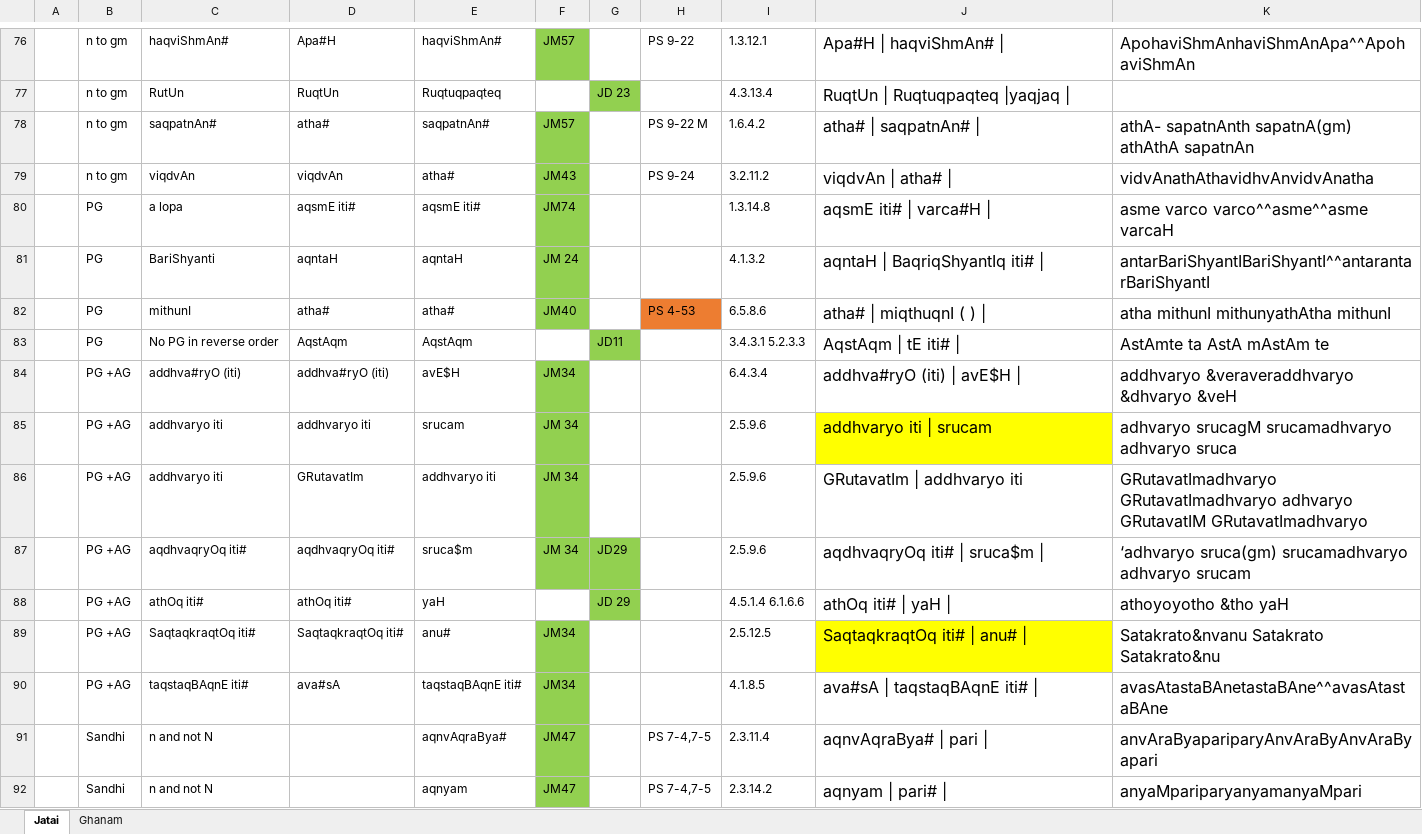
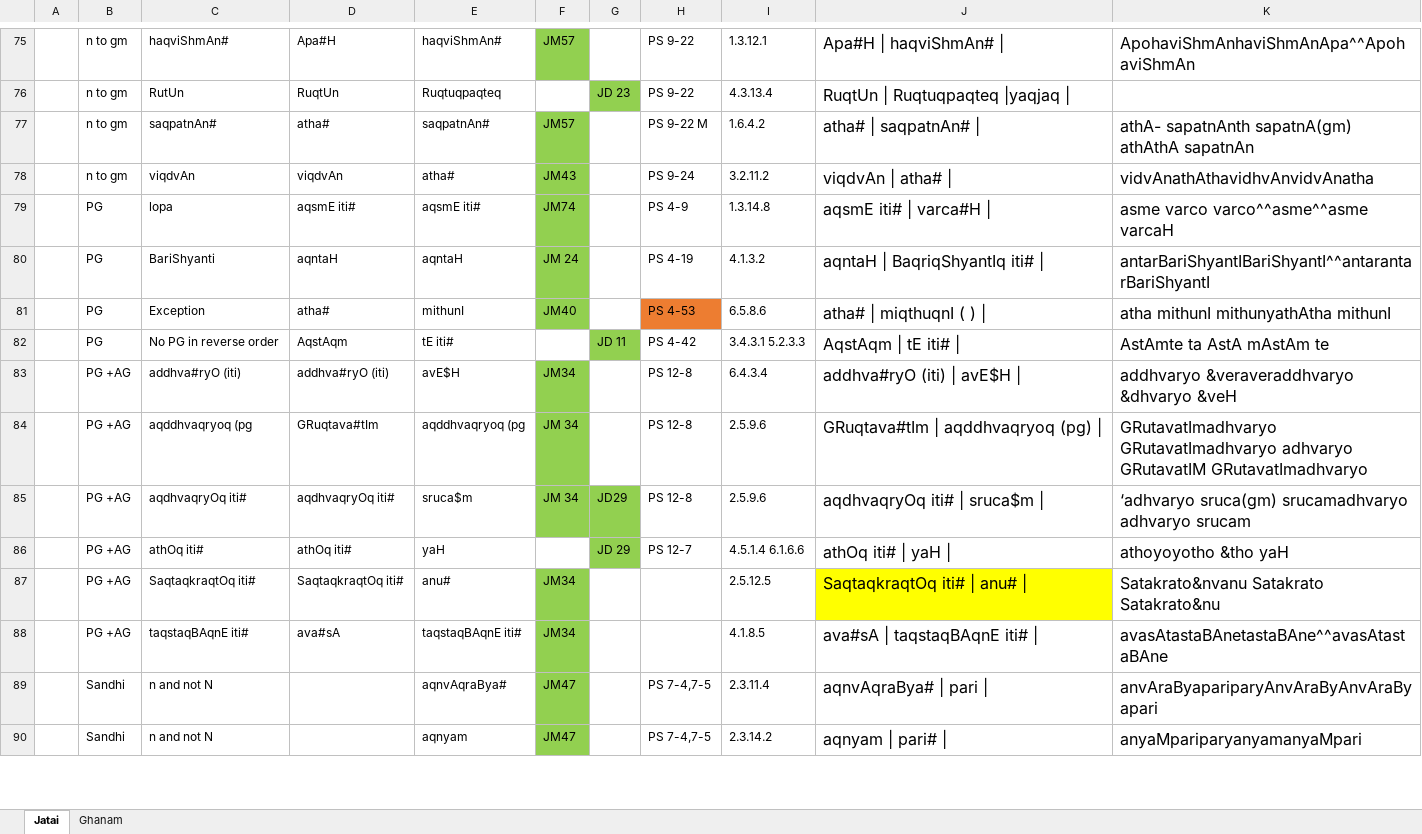
Before and after one commit to KYVeda/texts, an Excel workbook: TS Jatai Working/Consolidated Jatai and Ghanam Rules.xlsx, sheet Jatai, drawn as a sheet; only a part is shown, gaps mark what is left out; values as stored, in another font and other column widths than the file's, no borders; removed rows and columns are numbered as before the commit, all else as after; the diff covers the shown part only; the diff names each change by its address in the sheet, - before the commit and + after, or states it on an @@ line.

Commit message:
Jatai and Ghanam related working files 31/01/2020

```diff
--- a/TS Jatai Working/Consolidated Jatai and Ghanam Rules.xlsx (sheet Jatai)
+++ b/TS Jatai Working/Consolidated Jatai and Ghanam Rules.xlsx (sheet Jatai)
-H76: (empty)
+H76: PS 9-22
-C79: a lopa
+C79: lopa
-H79: (empty)
+H79: PS 4-9
-H80: (empty)
+H80: PS 4-19
-C81: mithunI
+C81: Exception
-E81: atha#
+E81: mithunI
-E82: AqstAqm
+E82: tE iti#
-G82: JD11
+G82: JD 11
-H82: (empty)
+H82: PS 4-42
-H83: (empty)
+H83: PS 12-8
-row 85:  | PG +AG | addhvaryo iti | addhvaryo iti | srucam | JM 34 |  |  | 2.5.9.6 | addhvaryo iti | srucam | adhvaryo srucagM srucamadhvaryo adhvaryo sruca
-C84: addhvaryo iti
+C84: aqddhvaqryoq (pg
-D84: GRutavatIm
+D84: GRuqtava#tIm
-E84: addhvaryo iti
+E84: aqddhvaqryoq (pg
-H84:H85: (empty)
+H84:H85: PS 12-8
-J84: GRutavatIm | addhvaryo iti
+J84: GRuqtava#tIm | aqddhvaqryoq (pg) |
-H86: (empty)
+H86: PS 12-7
```
Also changed, not shown: 1 added row, 1 removed row, 124 edited cells and cell formats elsewhere in this sheet, sheet Ghanam, TS Jatai Working/prAtiSAkyam Rules.xlsx, 10 other files.
